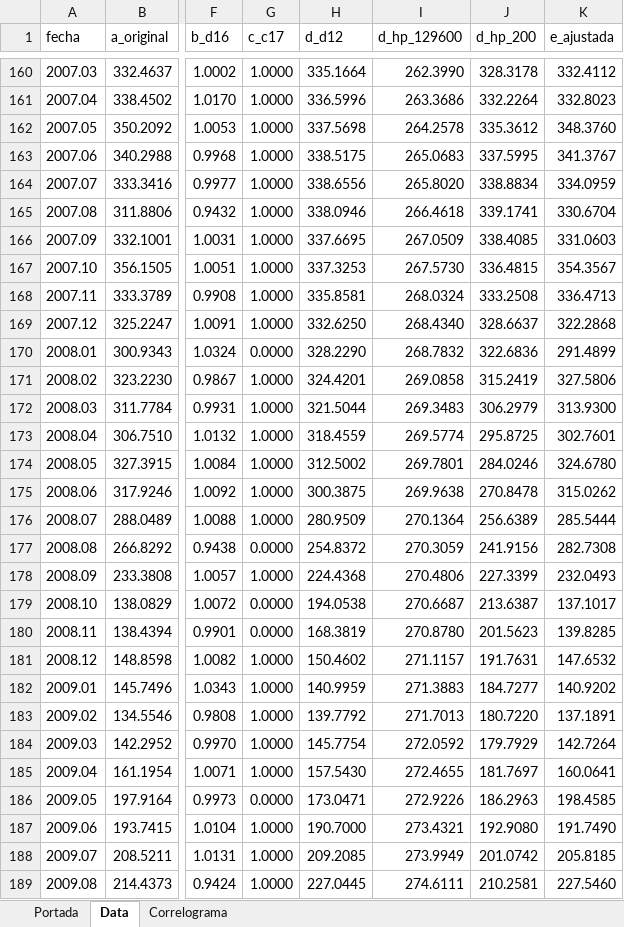
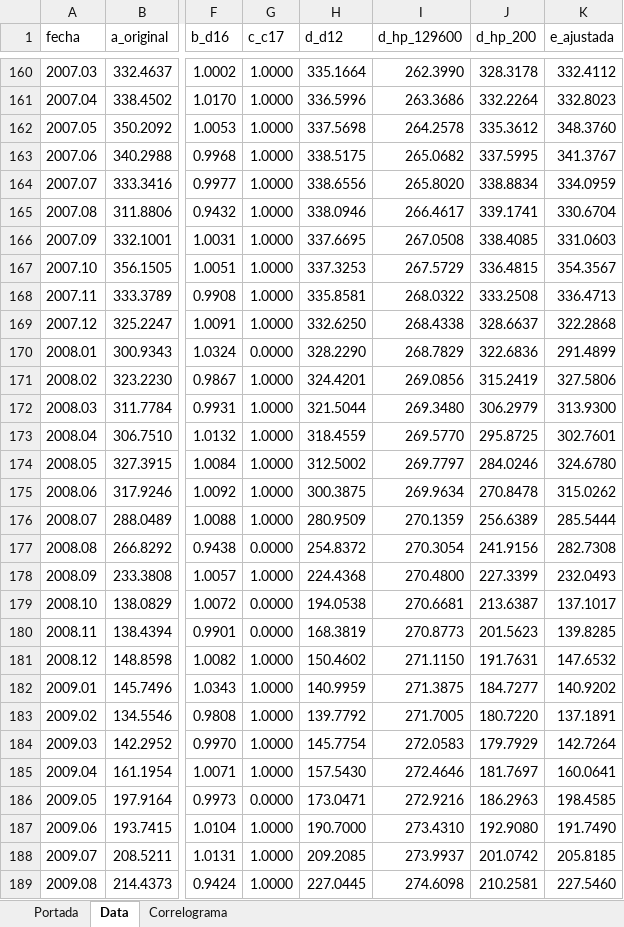
Before and after one commit to CES-BCSF/ces-bcsf.github.io, an Excel workbook: web_ces/indicadores/ARG-MVDO_out.xlsx, sheet Data, drawn as a sheet; only a part is shown, gaps mark what is left out; values as stored, in another font and other column widths than the file's, no borders; the diff covers the shown part only; the diff names each change by its address in the sheet, - before the commit and + after, or states it on an @@ line.

Commit message:
Corrida | ARG-MVDO | 2026-02-20 18:53:49.119075

```diff
--- a/web_ces/indicadores/ARG-MVDO_out.xlsx (sheet Data)
+++ b/web_ces/indicadores/ARG-MVDO_out.xlsx (sheet Data)
-I163 (d_hp_129600): 265.0683
+I163 (d_hp_129600): 265.0682
-I165 (d_hp_129600): 266.4618
+I165 (d_hp_129600): 266.4617
-I166 (d_hp_129600): 267.0509
+I166 (d_hp_129600): 267.0508
-I167 (d_hp_129600): 267.5730
+I167 (d_hp_129600): 267.5729
-I168 (d_hp_129600): 268.0324
+I168 (d_hp_129600): 268.0322
-I169 (d_hp_129600): 268.4340
+I169 (d_hp_129600): 268.4338
-I170 (d_hp_129600): 268.7832
+I170 (d_hp_129600): 268.7829
-I171 (d_hp_129600): 269.0858
+I171 (d_hp_129600): 269.0856
-I172 (d_hp_129600): 269.3483
+I172 (d_hp_129600): 269.3480
-I173 (d_hp_129600): 269.5774
+I173 (d_hp_129600): 269.5770
-I174 (d_hp_129600): 269.7801
+I174 (d_hp_129600): 269.7797
-I175 (d_hp_129600): 269.9638
+I175 (d_hp_129600): 269.9634
-I176 (d_hp_129600): 270.1364
+I176 (d_hp_129600): 270.1359
-I177 (d_hp_129600): 270.3059
+I177 (d_hp_129600): 270.3054
-I178 (d_hp_129600): 270.4806
+I178 (d_hp_129600): 270.4800
-I179 (d_hp_129600): 270.6687
+I179 (d_hp_129600): 270.6681
-I180 (d_hp_129600): 270.8780
+I180 (d_hp_129600): 270.8773
-I181 (d_hp_129600): 271.1157
+I181 (d_hp_129600): 271.1150
-I182 (d_hp_129600): 271.3883
+I182 (d_hp_129600): 271.3875
-I183 (d_hp_129600): 271.7013
+I183 (d_hp_129600): 271.7005
-I184 (d_hp_129600): 272.0592
+I184 (d_hp_129600): 272.0583
-I185 (d_hp_129600): 272.4655
+I185 (d_hp_129600): 272.4646
-I186 (d_hp_129600): 272.9226
+I186 (d_hp_129600): 272.9216
-I187 (d_hp_129600): 273.4321
+I187 (d_hp_129600): 273.4310
-I188 (d_hp_129600): 273.9949
+I188 (d_hp_129600): 273.9937
-I189 (d_hp_129600): 274.6111
+I189 (d_hp_129600): 274.6098
```
Also changed, not shown: 1763 edited cells elsewhere in this sheet, sheet Correlograma, sheet Portada, web_ces/indicadores/SFE-XMOA_out.xlsx, web_ces/indicadores/SFE-XMOI_out.xlsx, 21 other files.
